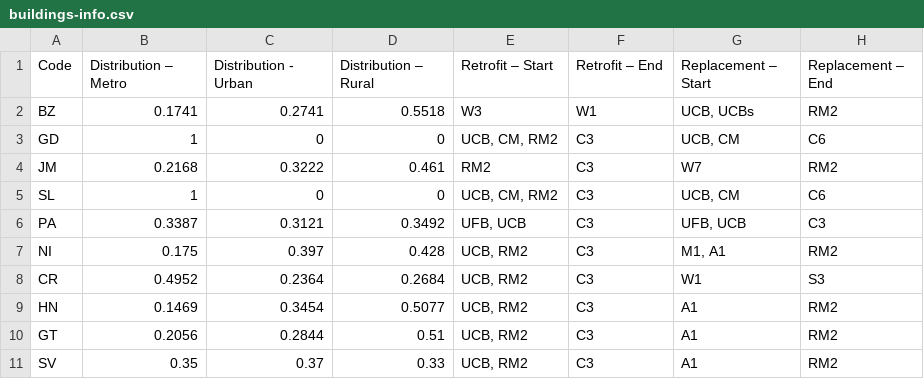
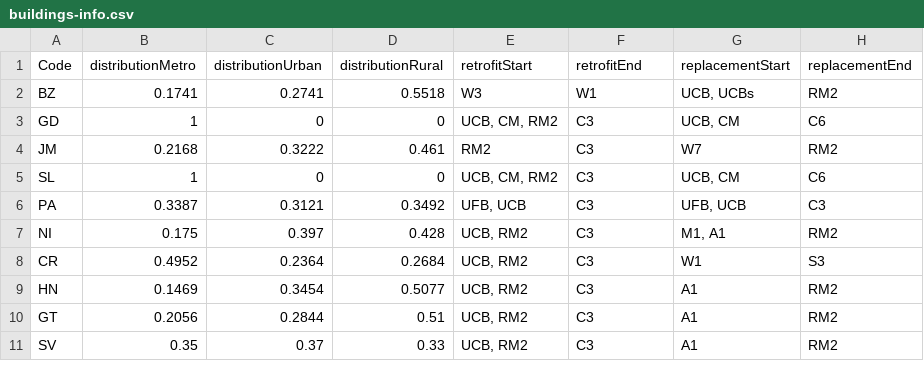
Before and after one commit to worldbank-cdrp/disaster-risk-explorer, a CSV file: data-processing/buildings-info.csv, drawn as a sheet.

Commit message:
Add new data, simplify scripts, update README

```diff
--- a/data-processing/buildings-info.csv
+++ b/data-processing/buildings-info.csv
@@ -1,2 +1,2 @@
-Code,Distribution – Metro,Distribution - Urban,Distribution – Rural,Retrofit – Start,Retrofit – End,Replacement – Start,Replacement – End
+Code,distributionMetro,distributionUrban,distributionRural,retrofitStart,retrofitEnd,replacementStart,replacementEnd
 BZ,0.1741,0.2741,0.5518,W3,W1,"UCB, UCBs",RM2
```
Also changed, not shown: data-processing/buildings.csv, 5 other files.
